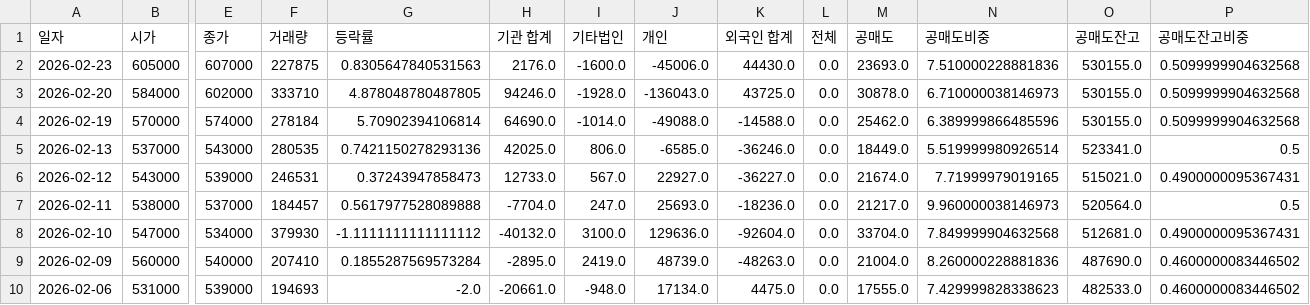
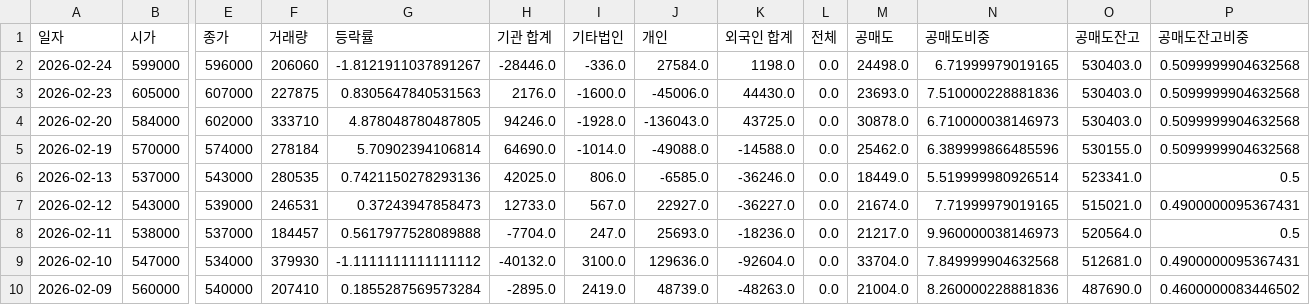
Before and after one commit to ccyun95/Shipbuilding_hevy_defense_industry_work, a CSV file: data/HD_Hyundai_Heavy_Industries_329180_stock_data.csv, drawn as a sheet; only a part is shown, gaps mark what is left out; the shorter side is filled out with more unchanged rows; addresses are those after the commit; rows hold the shown columns only; the diff names each change by its address in the sheet, - before the commit and + after, or states it on an @@ line.

```diff
--- a/data/HD_Hyundai_Heavy_Industries_329180_stock_data.csv
+++ b/data/HD_Hyundai_Heavy_Industries_329180_stock_data.csv
+row 2: 2026-02-24 | 599000 | 596000 | 206060 | -1.8121911037891267 | -28446.0 | -336.0 | 27584.0 | 1198.0 | 0.0 | 24498.0 | 6.71999979019165 | 530403.0 | 0.5099999904632568
-O3:O4 (공매도잔고): 530155.0
+O3:O4 (공매도잔고): 530403.0
```
Also changed, not shown: data/DS_Finetec_033500_stock_data.csv, data/Hanwha_Aerospace_012450_stock_data.csv, 16 other files.
